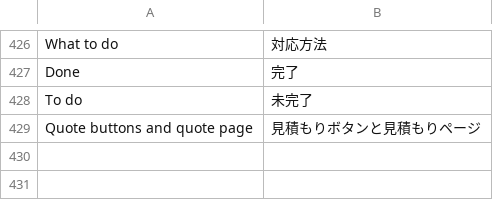
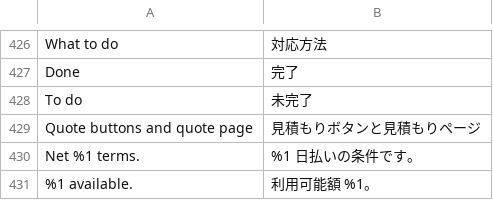
Before and after one commit to tackquote/magento-extension, a CSV file: i18n/ja_JP.csv, drawn as a sheet; only a part is shown, gaps mark what is left out.

```diff
--- a/i18n/ja_JP.csv
+++ b/i18n/ja_JP.csv
@@ -431 +431,3 @@
 "Quote buttons and quote page","見積もりボタンと見積もりページ"
+"Net %1 terms.","%1 日払いの条件です。"
+"%1 available.","利用可能額 %1。"
```
Also changed, not shown: i18n/de_DE.csv, i18n/fr_FR.csv, 13 other files.
